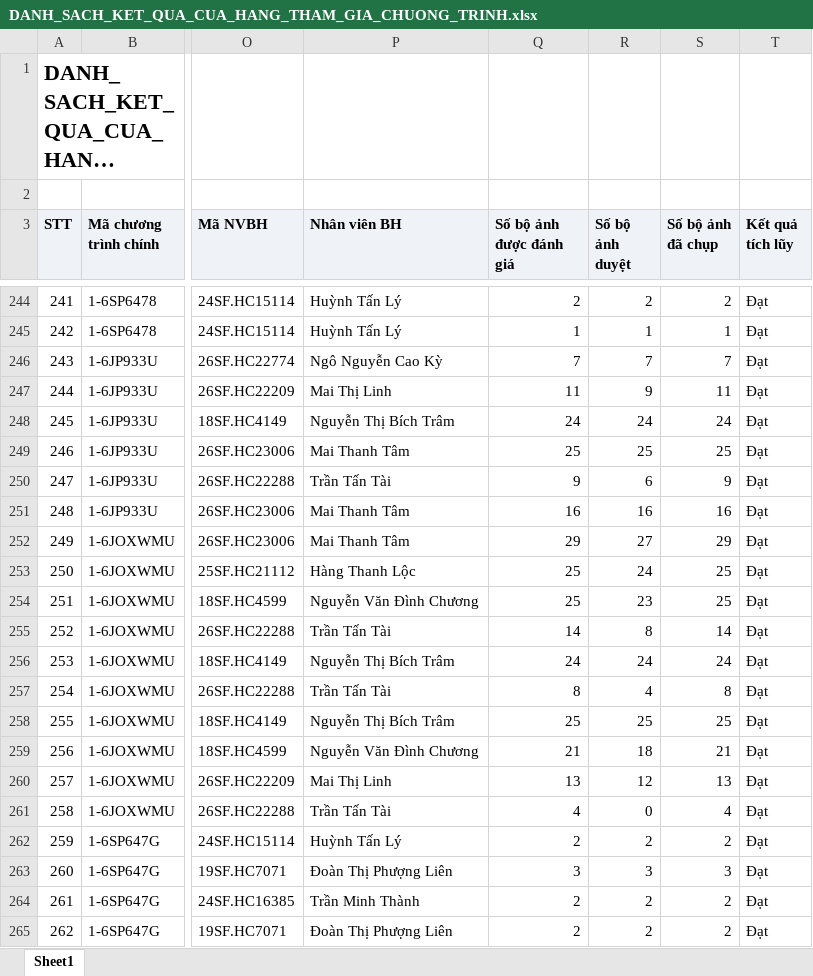
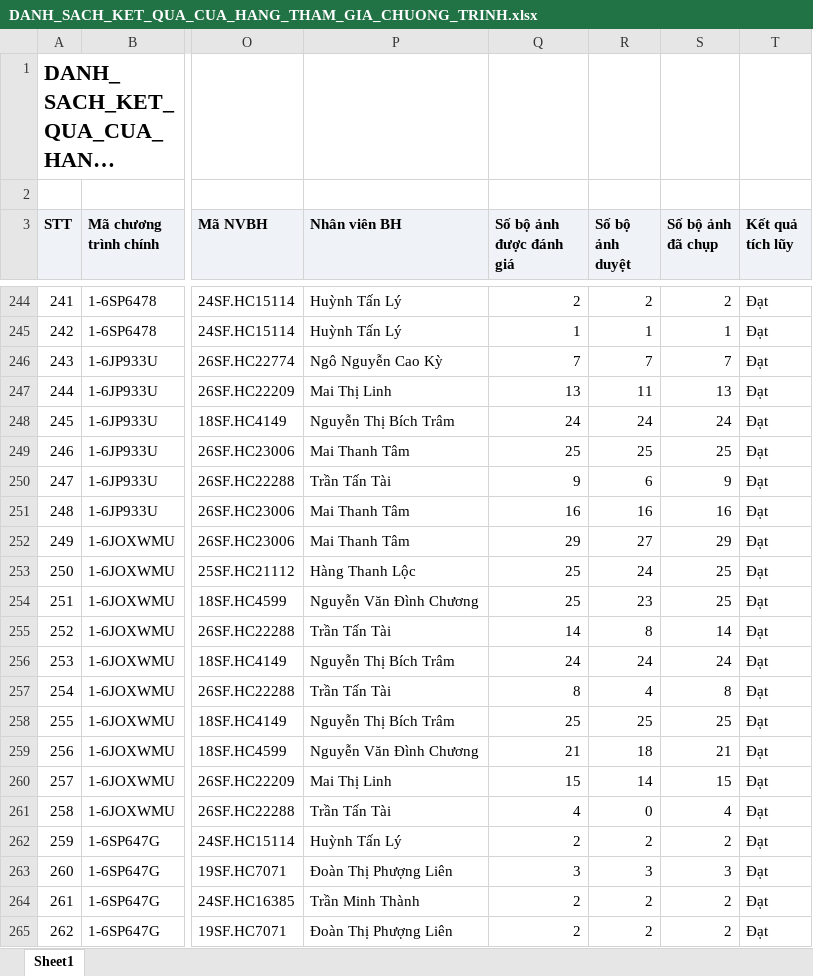
Before and after one commit to tantt2026-test/Test, an Excel workbook: data/Thang11/DANH_SACH_KET_QUA_CUA_HANG_THAM_GIA_CHUONG_TRINH.xlsx, sheet Sheet1, drawn as a sheet; only a part is shown, gaps mark what is left out; long unchanged cells end in …; values as stored, in another font and other column widths than the file's, no borders; the diff names each change by its address in the sheet, - before the commit and + after, or states it on an @@ line.

```diff
--- a/data/Thang11/DANH_SACH_KET_QUA_CUA_HANG_THAM_GIA_CHUONG_TRINH.xlsx (sheet Sheet1)
+++ b/data/Thang11/DANH_SACH_KET_QUA_CUA_HANG_THAM_GIA_CHUONG_TRINH.xlsx (sheet Sheet1)
-Q247 (Số bộ ảnh được đánh giá): 11
+Q247 (Số bộ ảnh được đánh giá): 13
-R247 (Số bộ ảnh duyệt): 9
+R247 (Số bộ ảnh duyệt): 11
-S247 (Số bộ ảnh đã chụp): 11
+S247 (Số bộ ảnh đã chụp): 13
-Q260 (Số bộ ảnh được đánh giá): 13
+Q260 (Số bộ ảnh được đánh giá): 15
-R260 (Số bộ ảnh duyệt): 12
+R260 (Số bộ ảnh duyệt): 14
-S260 (Số bộ ảnh đã chụp): 13
+S260 (Số bộ ảnh đã chụp): 15
```
Also changed, not shown: data/Thang11/DanhSachLichViengTham.xlsx, data/Thang11/DanhSachXetBoHinhTrungBay.xlsx, 3 other files.
